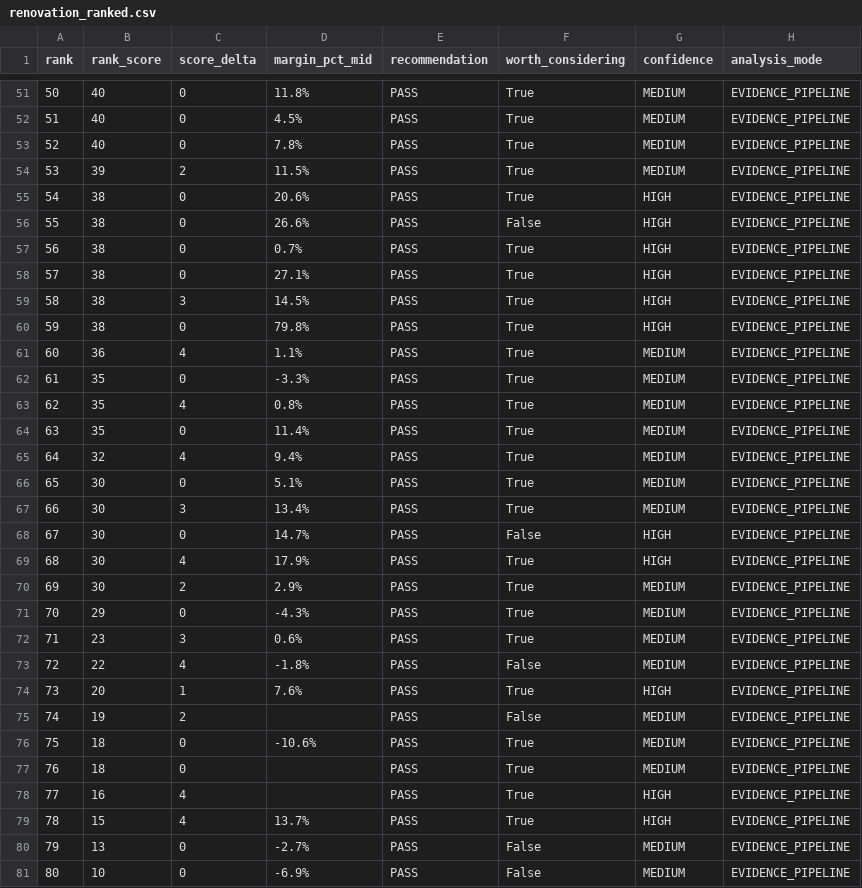
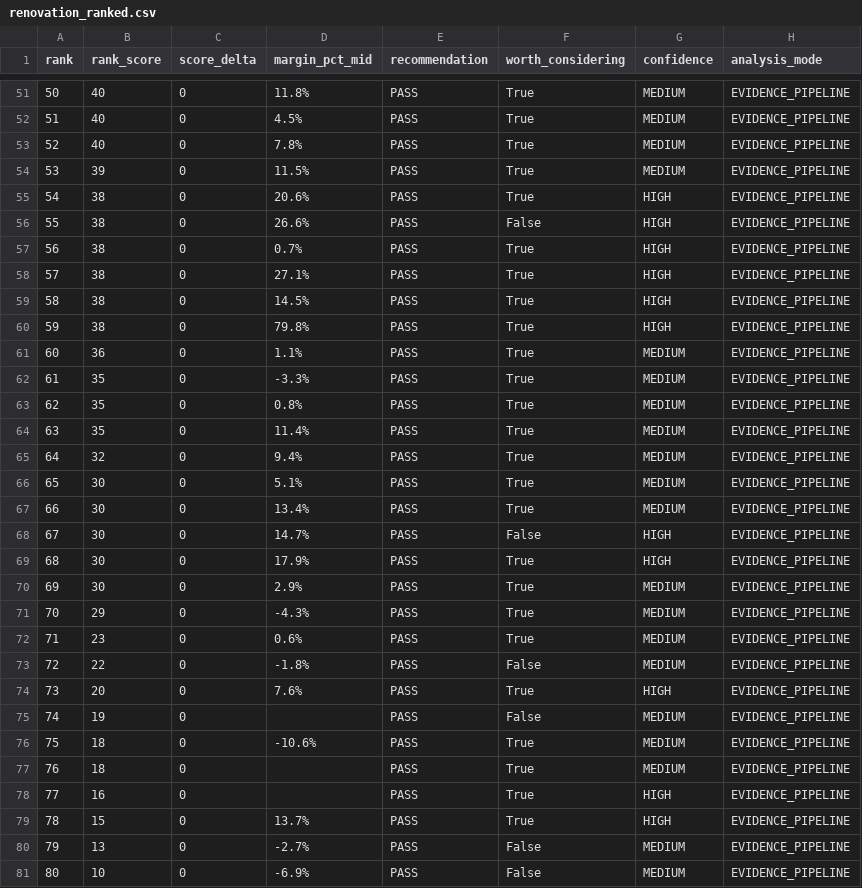
Before and after one commit to antogx/techbeats.com.au, a CSV file: props/renovation/renovation_ranked.csv, drawn as a sheet; only a part is shown, gaps mark what is left out; the diff covers the shown part only; the diff names each change by its address in the sheet, - before the commit and + after, or states it on an @@ line.

```diff
--- a/props/renovation/renovation_ranked.csv
+++ b/props/renovation/renovation_ranked.csv
-C54 (score_delta): 2
+C54 (score_delta): 0
-C59 (score_delta): 3
+C59 (score_delta): 0
-C61 (score_delta): 4
+C61 (score_delta): 0
-C63 (score_delta): 4
+C63 (score_delta): 0
-C65 (score_delta): 4
+C65 (score_delta): 0
-C67 (score_delta): 3
+C67 (score_delta): 0
-C69 (score_delta): 4
+C69 (score_delta): 0
-C70 (score_delta): 2
+C70 (score_delta): 0
-C72 (score_delta): 3
+C72 (score_delta): 0
-C73 (score_delta): 4
+C73 (score_delta): 0
-C74 (score_delta): 1
+C74 (score_delta): 0
-C75 (score_delta): 2
+C75 (score_delta): 0
-C78:C79 (score_delta): 4
+C78:C79 (score_delta): 0
```
Also changed, not shown: 1 added row, 1 removed row and 88 edited cells elsewhere in this file, 1 other file.
